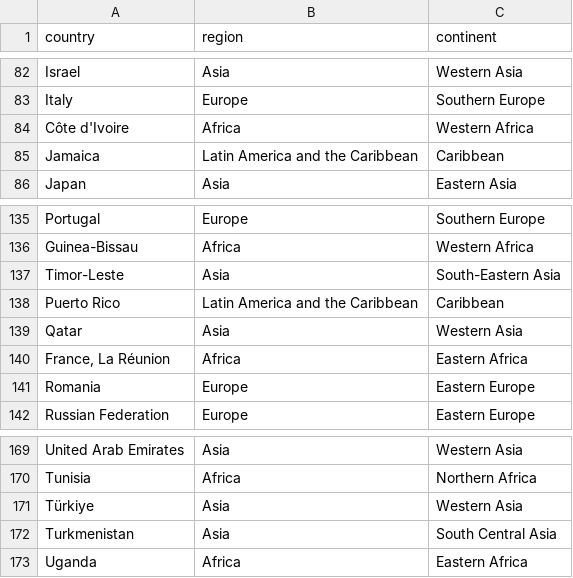
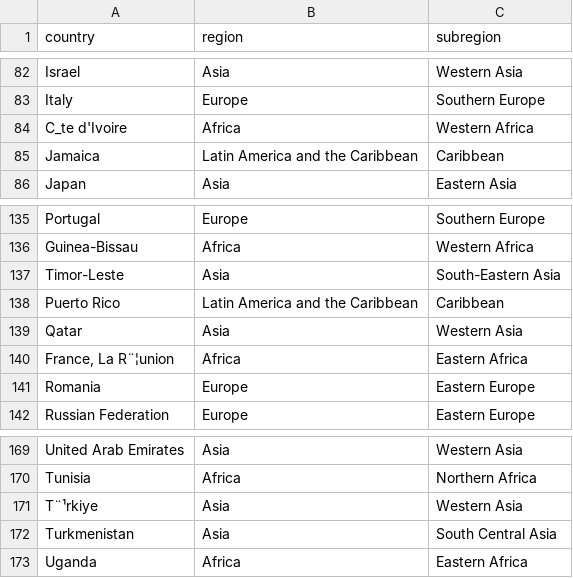
Before and after one commit to gigu003/db, a CSV file: data/gco/gco_populations2.csv, drawn as a sheet; only a part is shown, gaps mark what is left out; the diff names each change by its address in the sheet, - before the commit and + after, or states it on an @@ line.

```diff
--- a/data/gco/gco_populations2.csv
+++ b/data/gco/gco_populations2.csv
-C1: continent
+C1: subregion
-A84 (country): Côte d'Ivoire
+A84 (country): C_te d'Ivoire
-A140 (country): France, La Réunion
+A140 (country): France, La R¨¦union
-A171 (country): Türkiye
+A171 (country): T¨¹rkiye
```
Also changed, not shown: data/gco/gco_populations.csv, data/gco/gco_regions.csv, 20 other files.
